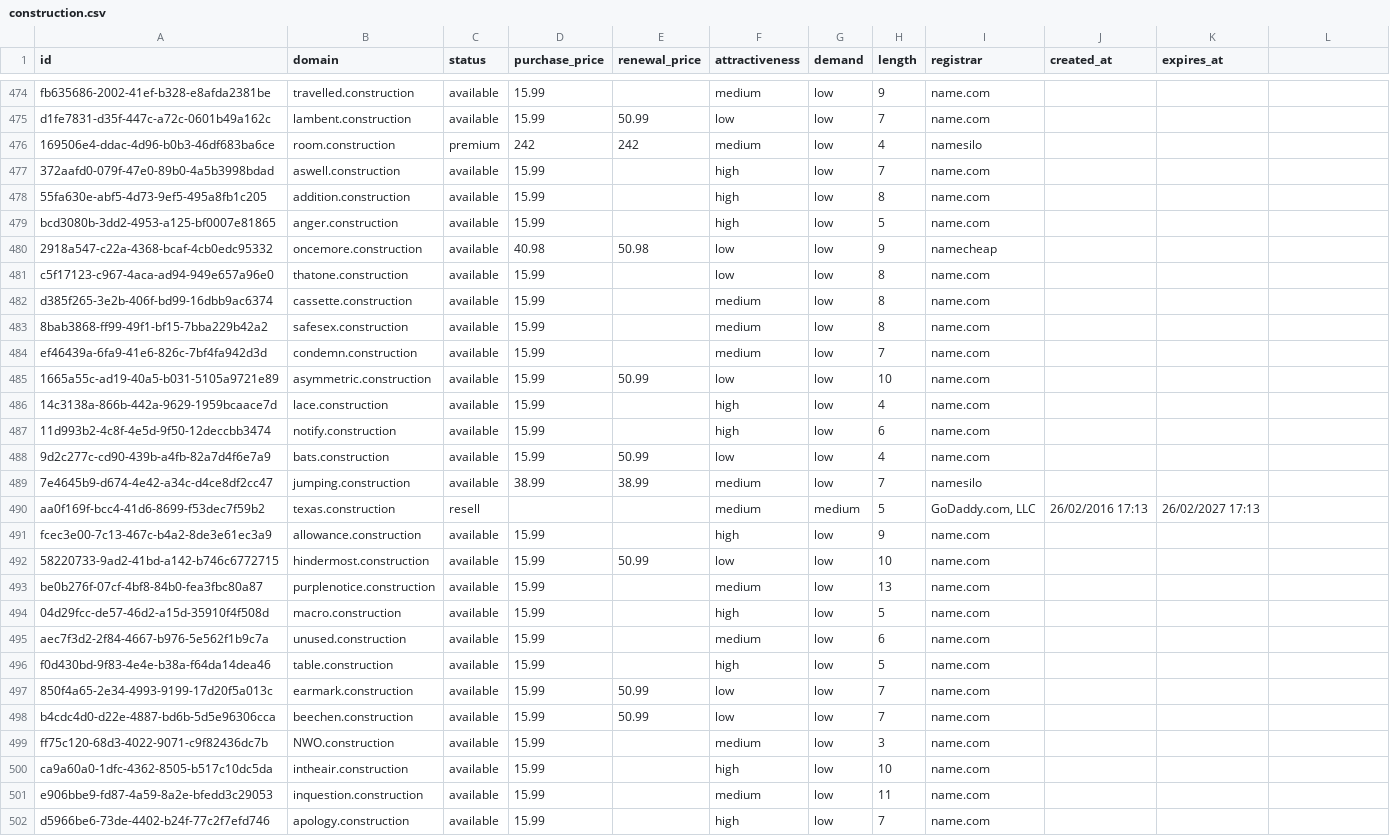
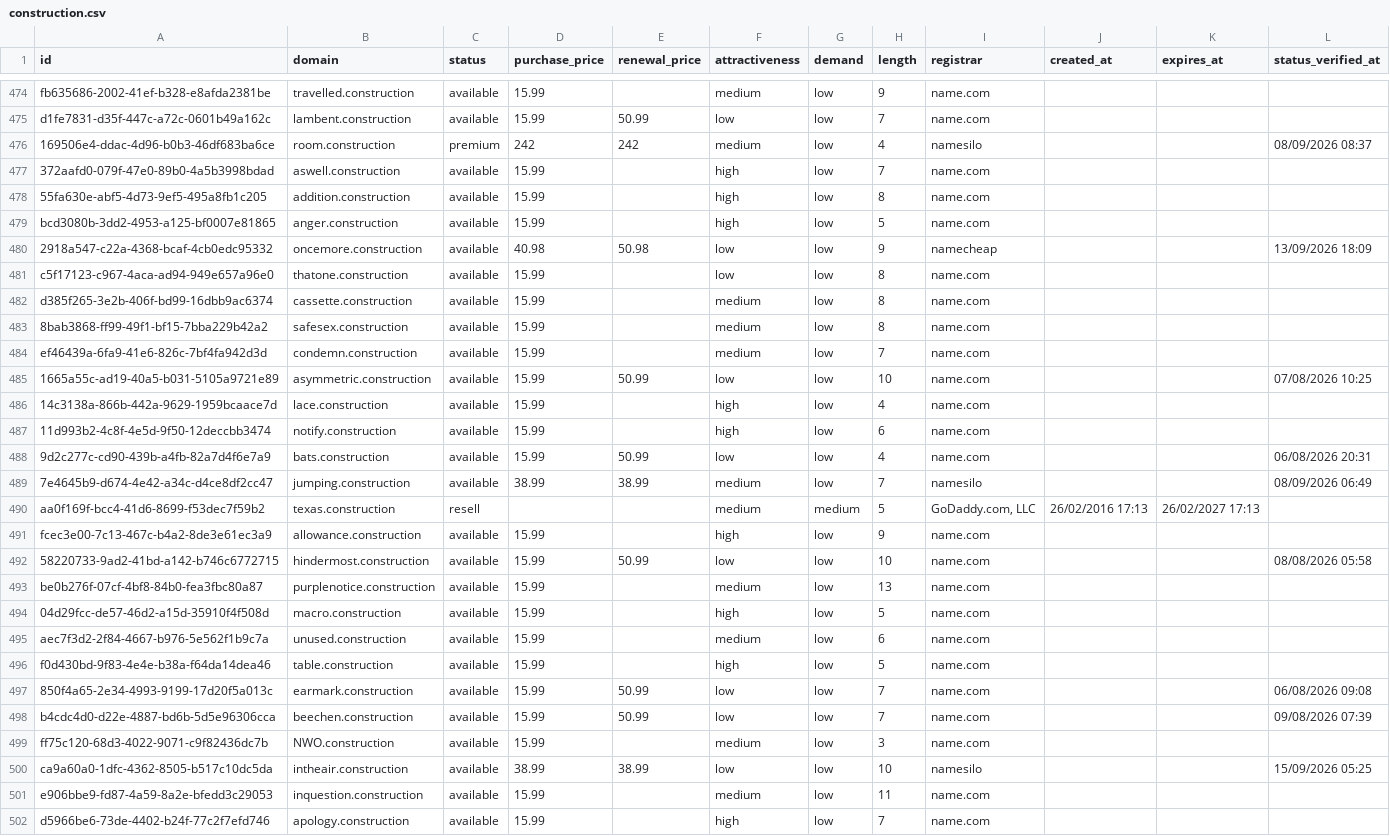
Before and after one commit to UniqueDomains/construction-oneword-domains, a CSV file: construction.csv, drawn as a sheet; only a part is shown, gaps mark what is left out; the diff covers the shown part only.

Commit message:
Domains update

```diff
--- a/construction.csv
+++ b/construction.csv
@@ -1 +1 @@
-id,domain,status,purchase_price,renewal_price,attractiveness,demand,length,registrar,created_at,expires_at
+id,domain,status,purchase_price,renewal_price,attractiveness,demand,length,registrar,created_at,expires_at,status_verified_at
@@ -476 +476 @@ d1fe7831-d35f-447c-a72c-0601b49a162c,lambent.construction,available,15.99,50.99,
-169506e4-ddac-4d96-b0b3-46df683ba6ce,room.construction,premium,242,242,medium,low,4,namesilo,,
+169506e4-ddac-4d96-b0b3-46df683ba6ce,room.construction,premium,242,242,medium,low,4,namesilo,,,08/09/2026 08:37
@@ -480 +480 @@ bcd3080b-3dd2-4953-a125-bf0007e81865,anger.construction,available,15.99,,high,lo
-2918a547-c22a-4368-bcaf-4cb0edc95332,oncemore.construction,available,40.98,50.98,low,low,9,namecheap,,
+2918a547-c22a-4368-bcaf-4cb0edc95332,oncemore.construction,available,40.98,50.98,low,low,9,namecheap,,,13/09/2026 18:09
@@ -485 +485 @@ ef46439a-6fa9-41e6-826c-7bf4fa942d3d,condemn.construction,available,15.99,,mediu
-1665a55c-ad19-40a5-b031-5105a9721e89,asymmetric.construction,available,15.99,50.99,low,low,10,name.com,,
+1665a55c-ad19-40a5-b031-5105a9721e89,asymmetric.construction,available,15.99,50.99,low,low,10,name.com,,,07/08/2026 10:25
@@ -488,2 +488,2 @@ ef46439a-6fa9-41e6-826c-7bf4fa942d3d,condemn.construction,available,15.99,,mediu
-9d2c277c-cd90-439b-a4fb-82a7d4f6e7a9,bats.construction,available,15.99,50.99,low,low,4,name.com,,
-7e4645b9-d674-4e42-a34c-d4ce8df2cc47,jumping.construction,available,38.99,38.99,medium,low,7,namesilo,,
+9d2c277c-cd90-439b-a4fb-82a7d4f6e7a9,bats.construction,available,15.99,50.99,low,low,4,name.com,,,06/08/2026 20:31
+7e4645b9-d674-4e42-a34c-d4ce8df2cc47,jumping.construction,available,38.99,38.99,medium,low,7,namesilo,,,08/09/2026 06:49
@@ -492 +492 @@ fcec3e00-7c13-467c-b4a2-8de3e61ec3a9,allowance.construction,available,15.99,,hig
-58220733-9ad2-41bd-a142-b746c6772715,hindermost.construction,available,15.99,50.99,low,low,10,name.com,,
+58220733-9ad2-41bd-a142-b746c6772715,hindermost.construction,available,15.99,50.99,low,low,10,name.com,,,08/08/2026 05:58
@@ -497,2 +497,2 @@ f0d430bd-9f83-4e4e-b38a-f64da14dea46,table.construction,available,15.99,,high,lo
-850f4a65-2e34-4993-9199-17d20f5a013c,earmark.construction,available,15.99,50.99,low,low,7,name.com,,
-b4cdc4d0-d22e-4887-bd6b-5d5e96306cca,beechen.construction,available,15.99,50.99,low,low,7,name.com,,
+850f4a65-2e34-4993-9199-17d20f5a013c,earmark.construction,available,15.99,50.99,low,low,7,name.com,,,06/08/2026 09:08
+b4cdc4d0-d22e-4887-bd6b-5d5e96306cca,beechen.construction,available,15.99,50.99,low,low,7,name.com,,,09/08/2026 07:39
@@ -500 +500 @@ ff75c120-68d3-4022-9071-c9f82436dc7b,NWO.construction,available,15.99,,medium,lo
-ca9a60a0-1dfc-4362-8505-b517c10dc5da,intheair.construction,available,15.99,,high,low,10,name.com,,
+ca9a60a0-1dfc-4362-8505-b517c10dc5da,intheair.construction,available,38.99,38.99,low,low,10,namesilo,,,15/09/2026 05:25
```
Also changed, not shown: 140 edited cells elsewhere in this file, 6 other files.
